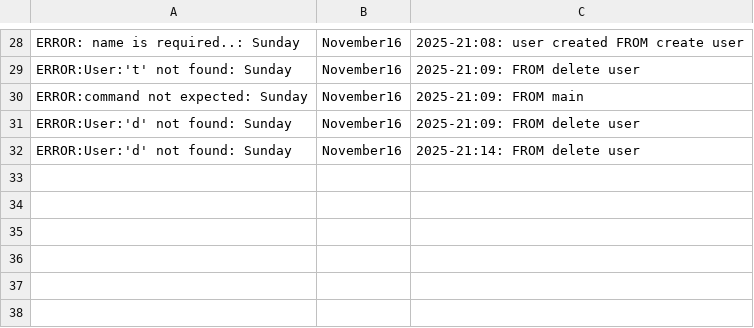
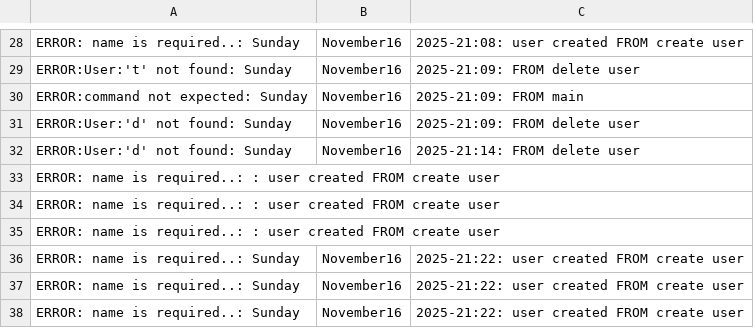
Before and after one commit to dev126712/shell-script, a CSV file: data-manipulation/error.csv, drawn as a sheet; only a part is shown, gaps mark what is left out; the diff names each change by its address in the sheet, - before the commit and + after, or states it on an @@ line.

```diff
--- a/data-manipulation/error.csv
+++ b/data-manipulation/error.csv
+row 33: ERROR: name is required..: : user created FROM create user
+row 34: ERROR: name is required..: : user created FROM create user
+row 35: ERROR: name is required..: : user created FROM create user
+row 36: ERROR: name is required..: Sunday | November16 | 2025-21:22: user created FROM create user
+row 37: ERROR: name is required..: Sunday | November16 | 2025-21:22: user created FROM create user
+row 38: ERROR: name is required..: Sunday | November16 | 2025-21:22: user created FROM create user
```
Also changed, not shown: data-manipulation/command-history.csv.
